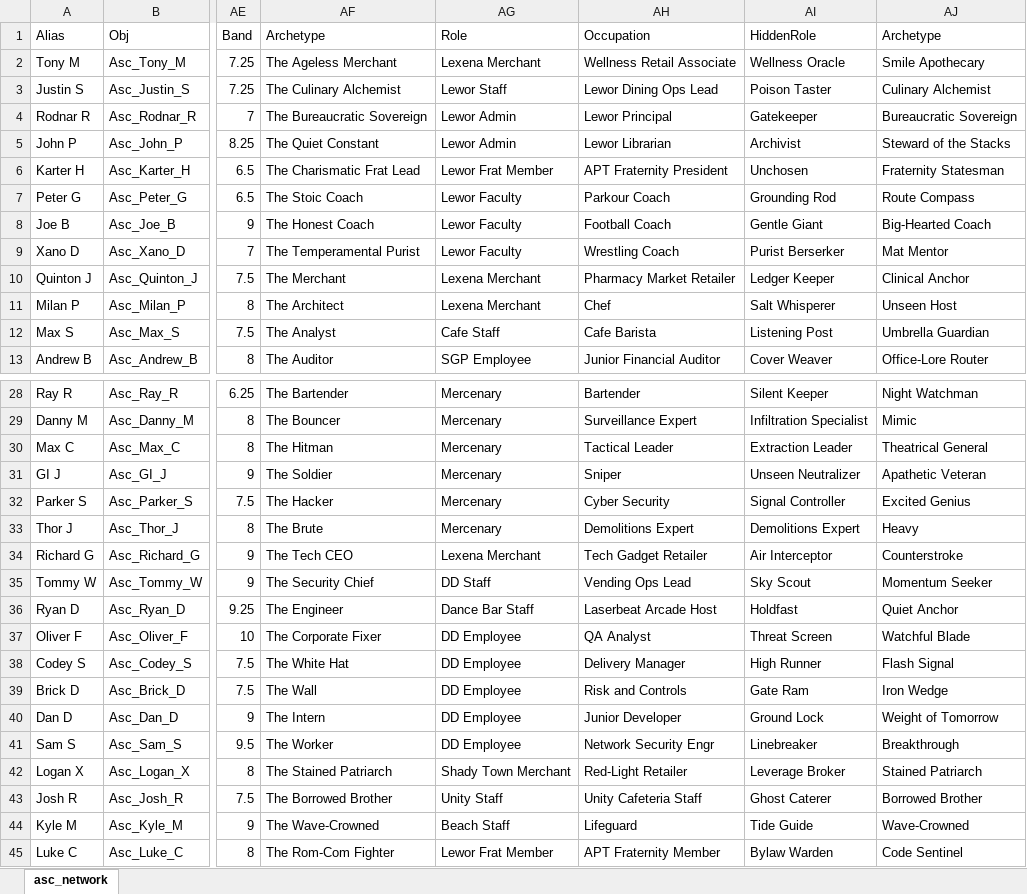
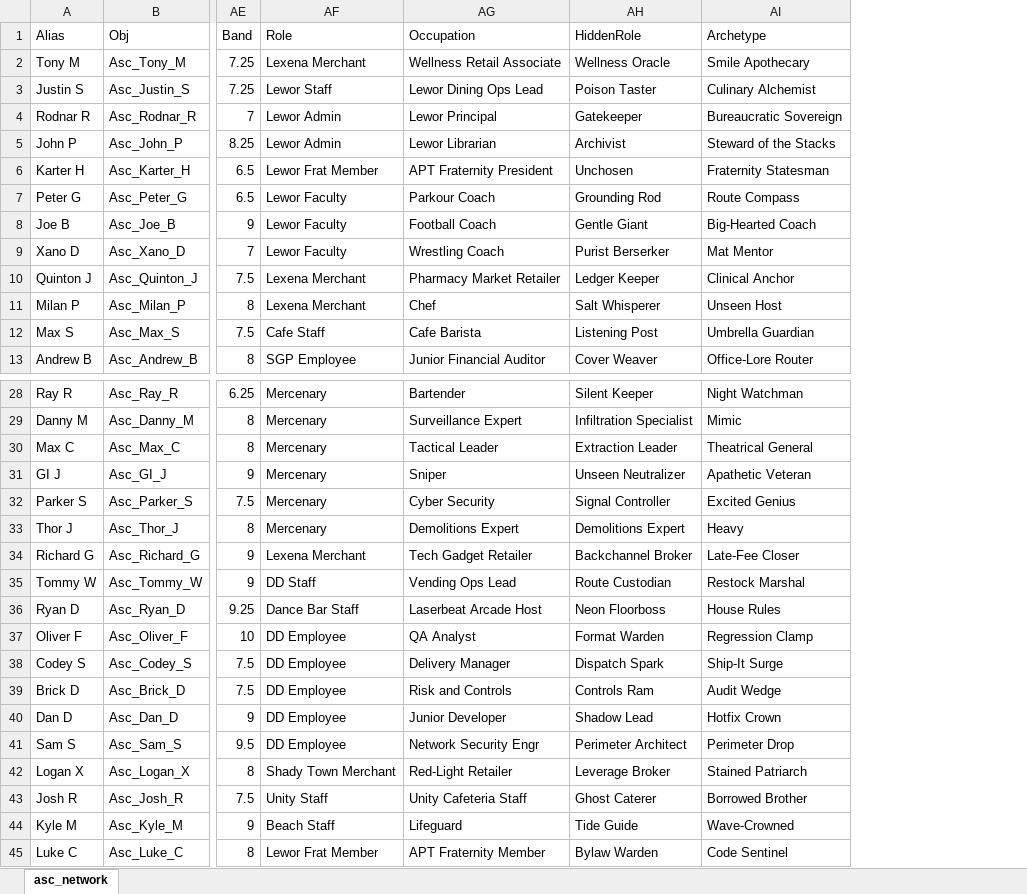
Before and after one commit to candidatefrancism/asjdflkasopube, an Excel workbook: asc_network.xlsx, sheet asc_network, drawn as a sheet; only a part is shown, gaps mark what is left out; values as stored, in another font and other column widths than the file's, no borders; removed rows and columns are numbered as before the commit, all else as after; the diff names each change by its address in the sheet, - before the commit and + after, or states it on an @@ line.

```diff
--- a/asc_network.xlsx (sheet asc_network)
+++ b/asc_network.xlsx (sheet asc_network)
-column AF (Archetype), rows 2-13: The Ageless Merchant | The Culinary Alchemist | The Bureaucratic Sovereign | The Quiet Constant | The Charismatic Frat Lead | The Stoic Coach | The Honest Coach | The Temperamental Purist | The Merchant | The Architect | The Analyst | The Auditor; rows 28-45: The Bartender | The Bouncer | The Hitman | The Soldier | The Hacker | The Brute | The Tech CEO | The Security Chief | The Engineer | The Corporate Fixer | The White Hat | The Wall | The Intern | The Worker | The Stained Patriarch | The Borrowed Brother | The Wave-Crowned | The Rom-Com Fighter
-AH34 (HiddenRole): Air Interceptor
+AH34 (HiddenRole): Backchannel Broker
-AI34 (Archetype): Counterstroke
+AI34 (Archetype): Late-Fee Closer
-AH35 (HiddenRole): Sky Scout
+AH35 (HiddenRole): Route Custodian
-AI35 (Archetype): Momentum Seeker
+AI35 (Archetype): Restock Marshal
-AH36 (HiddenRole): Holdfast
+AH36 (HiddenRole): Neon Floorboss
-AI36 (Archetype): Quiet Anchor
+AI36 (Archetype): House Rules
-AH37 (HiddenRole): Threat Screen
+AH37 (HiddenRole): Format Warden
-AI37 (Archetype): Watchful Blade
+AI37 (Archetype): Regression Clamp
-AH38 (HiddenRole): High Runner
+AH38 (HiddenRole): Dispatch Spark
-AI38 (Archetype): Flash Signal
+AI38 (Archetype): Ship-It Surge
-AH39 (HiddenRole): Gate Ram
+AH39 (HiddenRole): Controls Ram
-AI39 (Archetype): Iron Wedge
+AI39 (Archetype): Audit Wedge
-AH40 (HiddenRole): Ground Lock
+AH40 (HiddenRole): Shadow Lead
-AI40 (Archetype): Weight of Tomorrow
+AI40 (Archetype): Hotfix Crown
-AH41 (HiddenRole): Linebreaker
+AH41 (HiddenRole): Perimeter Architect
-AI41 (Archetype): Breakthrough
+AI41 (Archetype): Perimeter Drop
```
Also changed, not shown: 1 other file.
